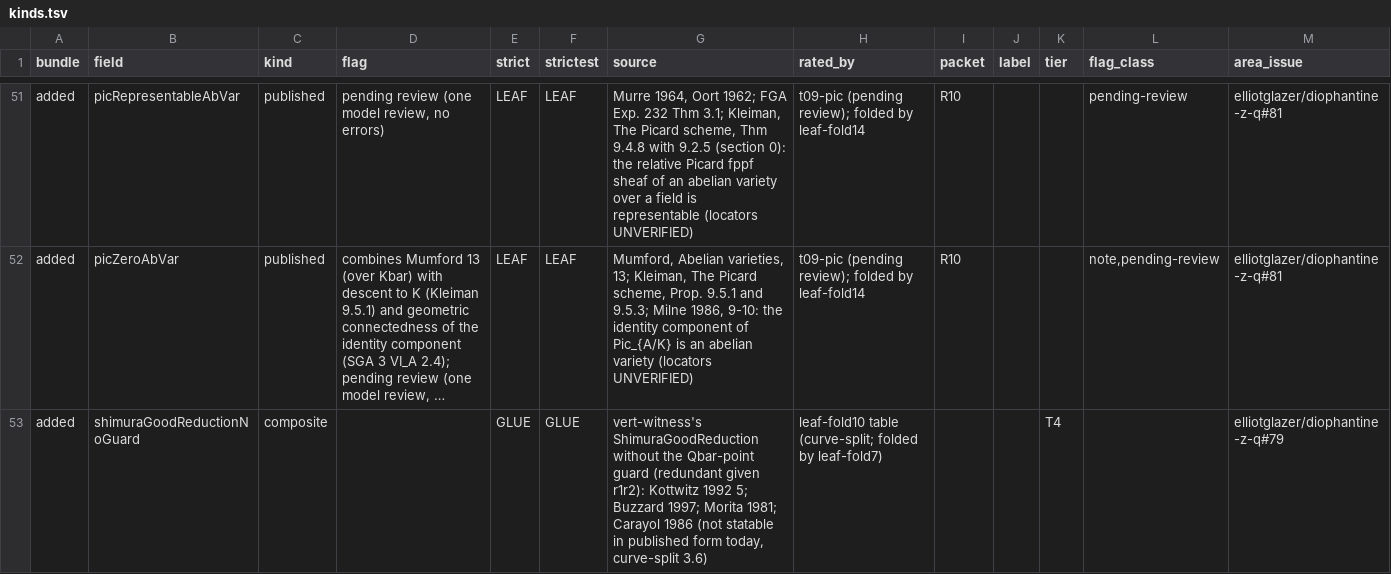
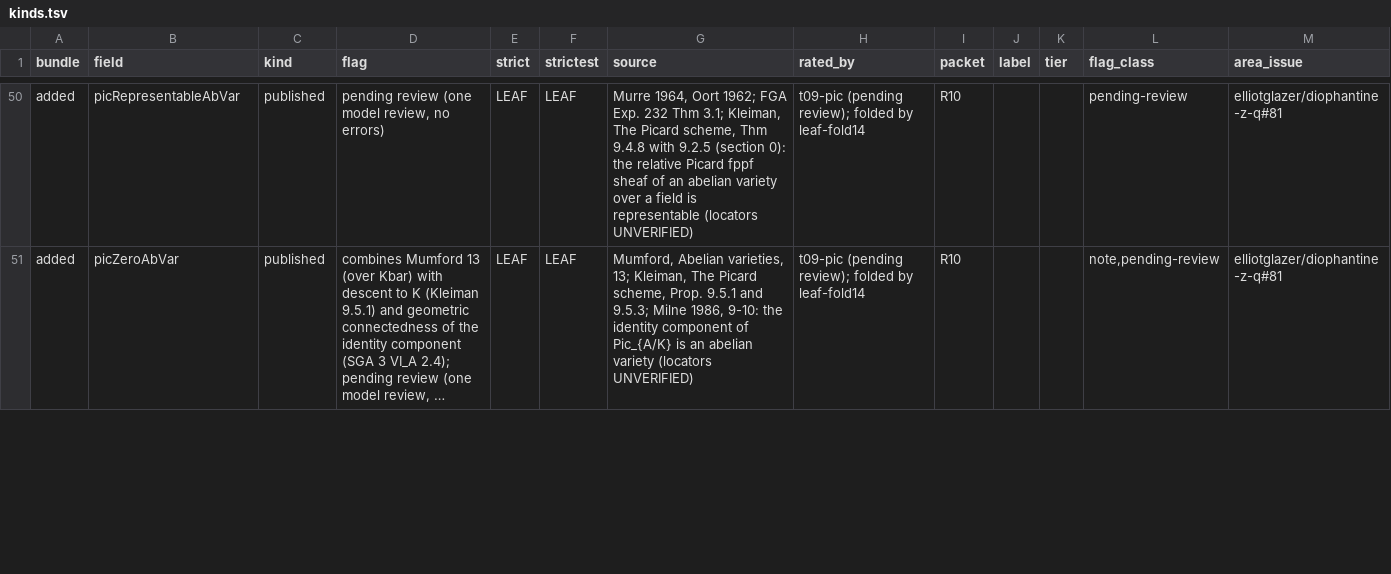
Before and after one commit to CheyLoveday/diophantine-z-q, a TSV file: docs/one-proof/kinds.tsv, drawn as a sheet; only a part is shown, gaps mark what is left out; long unchanged cells end in …; removed rows and columns are numbered as before the commit, all else as after; the diff covers the shown part only; the diff names each change by its address in the sheet, - before the commit and + after, or states it on an @@ line.

```diff
--- a/docs/one-proof/kinds.tsv
+++ b/docs/one-proof/kinds.tsv
-row 53: added | shimuraGoodReductionNoGuard | composite |  | GLUE | GLUE | vert-witness's ShimuraGoodReduction without the Qbar-point guard (redundant given r1r2): Kottwitz 1992 5; Buzzard 1997; Morita 1981; Carayol 1986 (not statable in published form today, curve-split 3.6) | leaf-fold10 table (curve-split; folded by leaf-fold7) |  |  | T4 |  | elliotglazer/diophantine-z-q#79
```
Also changed, not shown: 1 added row, 1 removed row and 5 edited cells elsewhere in this file, docs/one-proof/claims.tsv, 4 other files.
